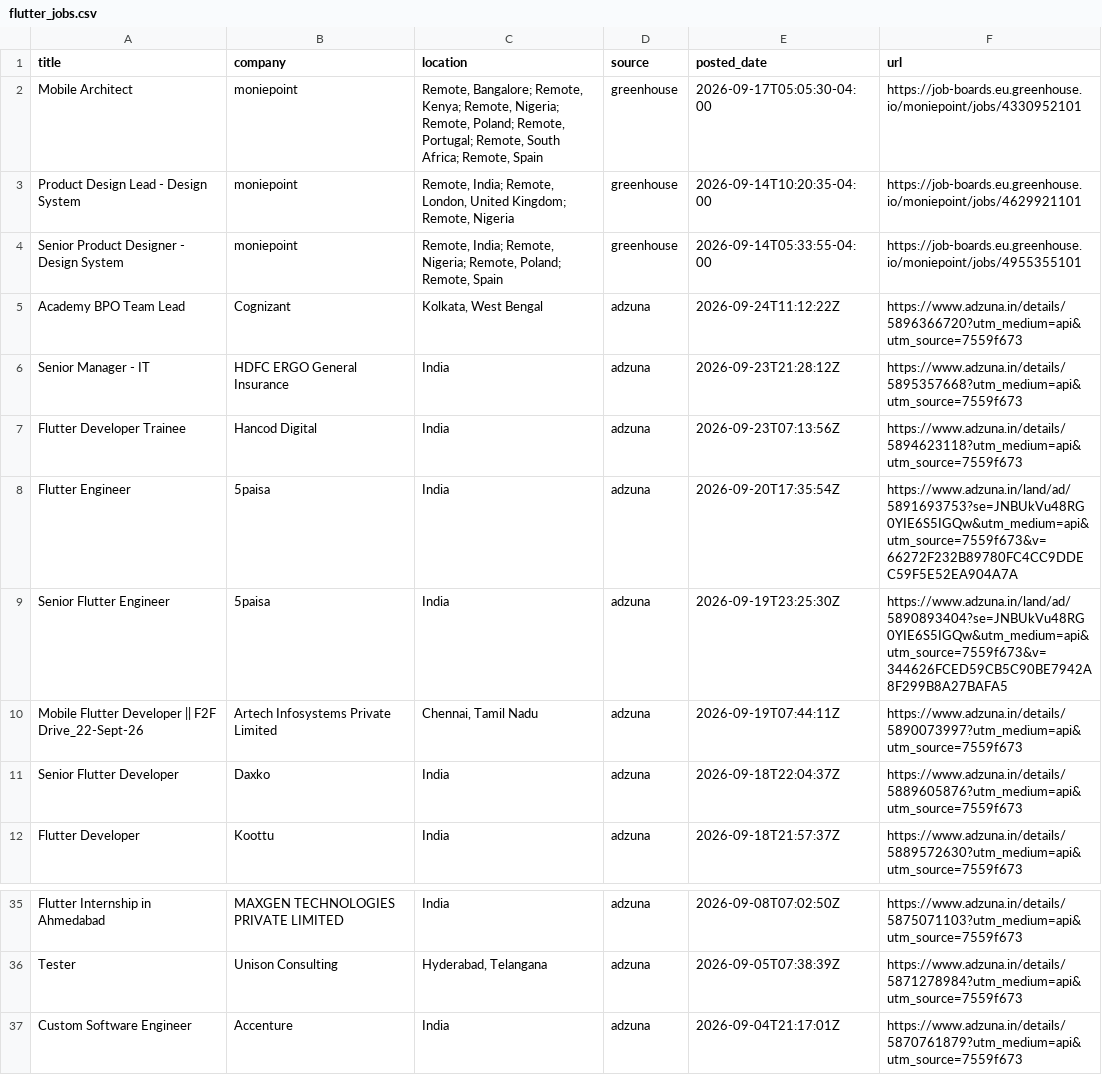
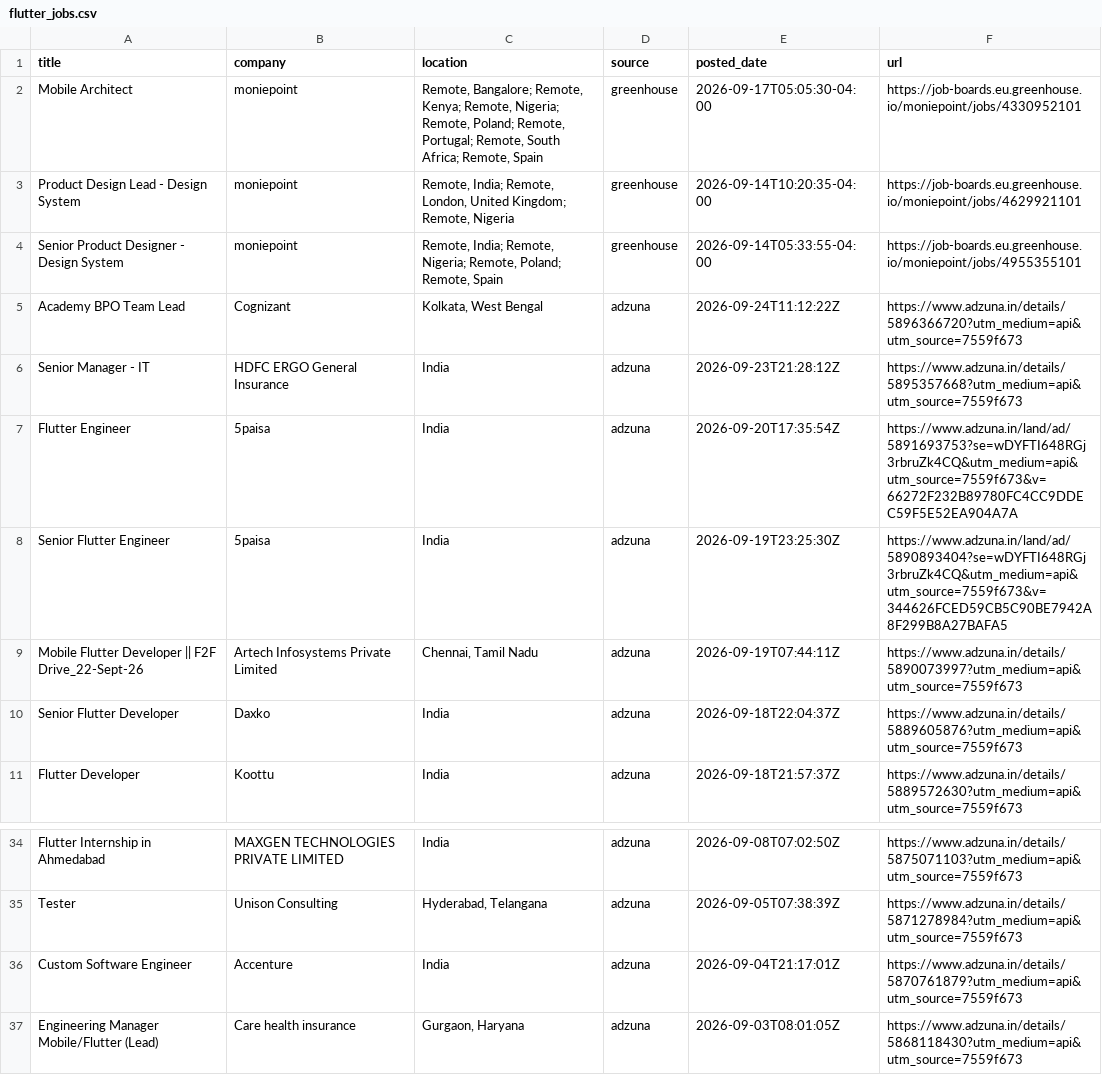
Before and after one commit to jatin-web/flutter-jobs-finder, a CSV file: output/flutter_jobs.csv, drawn as a sheet; only a part is shown, gaps mark what is left out.

```diff
--- a/output/flutter_jobs.csv
+++ b/output/flutter_jobs.csv
@@ -6,5 +6,4 @@ Academy BPO Team Lead,Cognizant,"Kolkata, West Bengal",adzuna,2026-09-24T11:12:2
 Senior Manager - IT,HDFC ERGO General Insurance,India,adzuna,2026-09-23T21:28:12Z,https://www.adzuna.in/details/5895357668?utm_medium=api&utm_source=7559f673
-Flutter Developer Trainee,Hancod Digital,India,adzuna,2026-09-23T07:13:56Z,https://www.adzuna.in/details/5894623118?utm_medium=api&utm_source=7559f673
-Flutter Engineer,5paisa,India,adzuna,2026-09-20T17:35:54Z,https://www.adzuna.in/land/ad/5891693753?se=JNBUkVu48RG0YIE6S5IGQw&utm_medium=api&utm_source=7559f673&v=66272F232B89780FC4CC9DDEC59F5E52EA904A7A
-Senior Flutter Engineer,5paisa,India,adzuna,2026-09-19T23:25:30Z,https://www.adzuna.in/land/ad/5890893404?se=JNBUkVu48RG0YIE6S5IGQw&utm_medium=api&utm_source=7559f673&v=344626FCED59CB5C90BE7942A8F299B8A27BAFA5
+Flutter Engineer,5paisa,India,adzuna,2026-09-20T17:35:54Z,https://www.adzuna.in/land/ad/5891693753?se=wDYFTI648RGj3rbruZk4CQ&utm_medium=api&utm_source=7559f673&v=66272F232B89780FC4CC9DDEC59F5E52EA904A7A
+Senior Flutter Engineer,5paisa,India,adzuna,2026-09-19T23:25:30Z,https://www.adzuna.in/land/ad/5890893404?se=wDYFTI648RGj3rbruZk4CQ&utm_medium=api&utm_source=7559f673&v=344626FCED59CB5C90BE7942A8F299B8A27BAFA5
 Mobile Flutter Developer || F2F Drive_22-Sept-26,Artech Infosystems Private Limited,"Chennai, Tamil Nadu",adzuna,2026-09-19T07:44:11Z,https://www.adzuna.in/details/5890073997?utm_medium=api&utm_source=7559f673
@@ -37 +36,2 @@ Tester,Unison Consulting,"Hyderabad, Telangana",adzuna,2026-09-05T07:38:39Z,http
 Custom Software Engineer,Accenture,India,adzuna,2026-09-04T21:17:01Z,https://www.adzuna.in/details/5870761879?utm_medium=api&utm_source=7559f673
+Engineering Manager Mobile/Flutter (Lead),Care health insurance,"Gurgaon, Haryana",adzuna,2026-09-03T08:01:05Z,https://www.adzuna.in/details/5868118430?utm_medium=api&utm_source=7559f673
```
Also changed, not shown: 5 other files.
